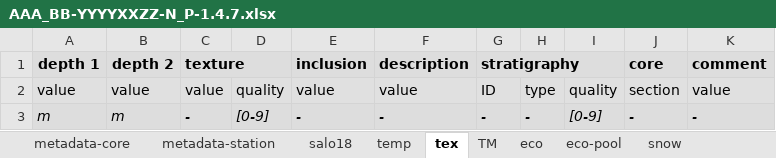
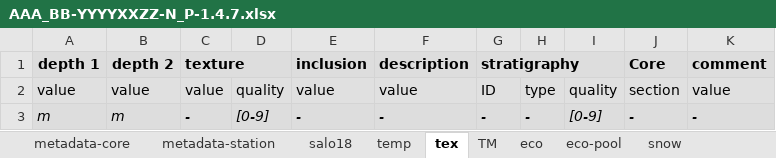
Before and after one commit to megavolts/PySIC, an Excel workbook: pysic/ressources/AAA_BB-YYYYXXZZ-N_P-1.4.7.xlsx, sheet tex, drawn as a sheet; values as stored, in another font and other column widths than the file's, no borders; the diff names each change by its address in the sheet, - before the commit and + after, or states it on an @@ line.

```diff
--- a/pysic/ressources/AAA_BB-YYYYXXZZ-N_P-1.4.7.xlsx (sheet tex)
+++ b/pysic/ressources/AAA_BB-YYYYXXZZ-N_P-1.4.7.xlsx (sheet tex)
-J1: core
+J1: Core
```
Also changed, not shown: sheet salo18, sheet ct, sheet snow, sheet temp, sheet metadata-station, pysic/ressources/deprecated/AAA_BB-YYYYMMDD-P-1.4.3.xlsx, 15 other files.
